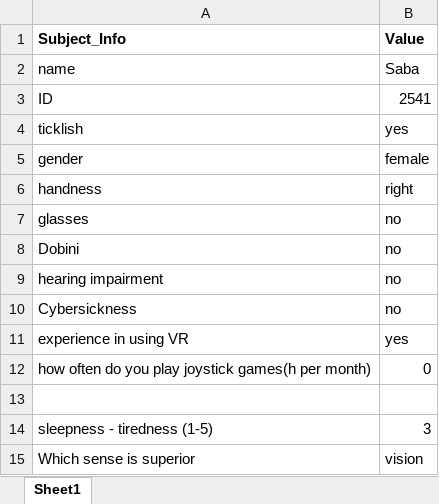
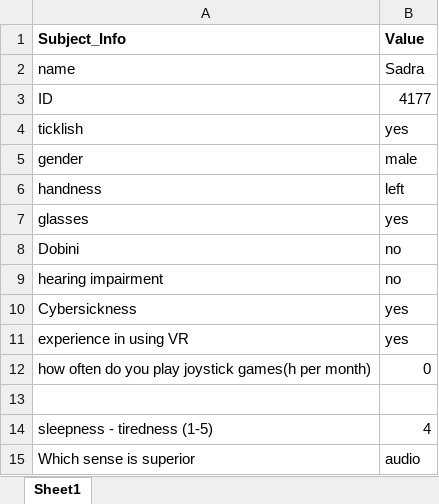
Before and after one commit to AmiirGh/FBPerception, an Excel workbook: Python/subject_info.xlsx, sheet Sheet1, drawn as a sheet; values as stored, in another font and other column widths than the file's, no borders; the diff names each change by its address in the sheet, - before the commit and + after, or states it on an @@ line.

```diff
--- a/Python/subject_info.xlsx (sheet Sheet1)
+++ b/Python/subject_info.xlsx (sheet Sheet1)
-B2 (Value): Saba
+B2 (Value): Sadra
-B3 (Value): 2541
+B3 (Value): 4177
-B5 (Value): female
+B5 (Value): male
-B6 (Value): right
+B6 (Value): left
-B7 (Value): no
+B7 (Value): yes
-B10 (Value): no
+B10 (Value): yes
-B14 (Value): 3
+B14 (Value): 4
-B15 (Value): vision
+B15 (Value): audio
```
Also changed, not shown: 11 other files.
